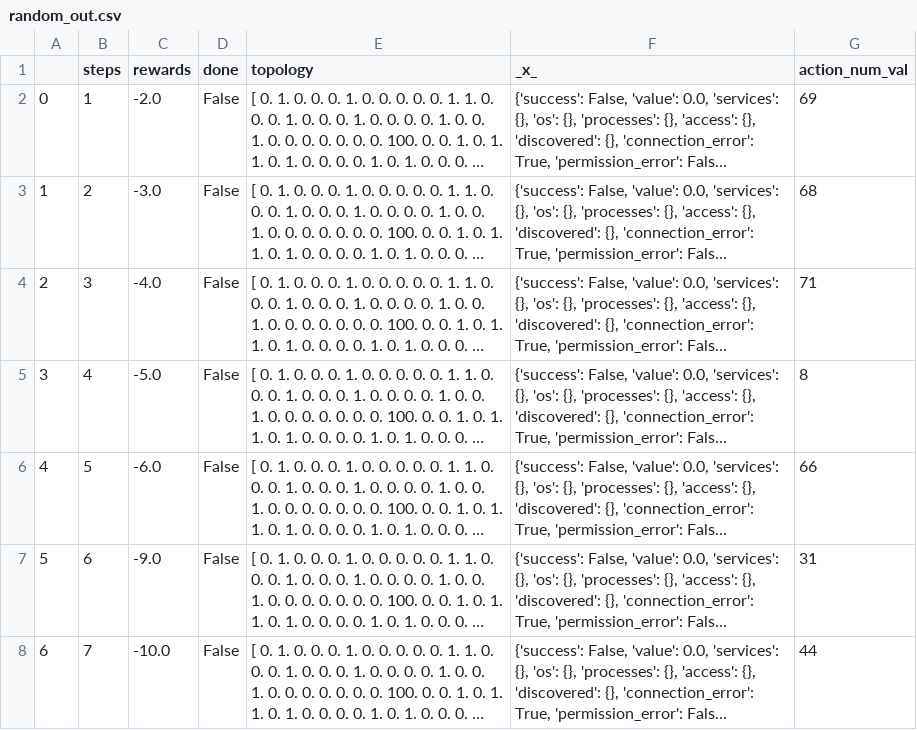
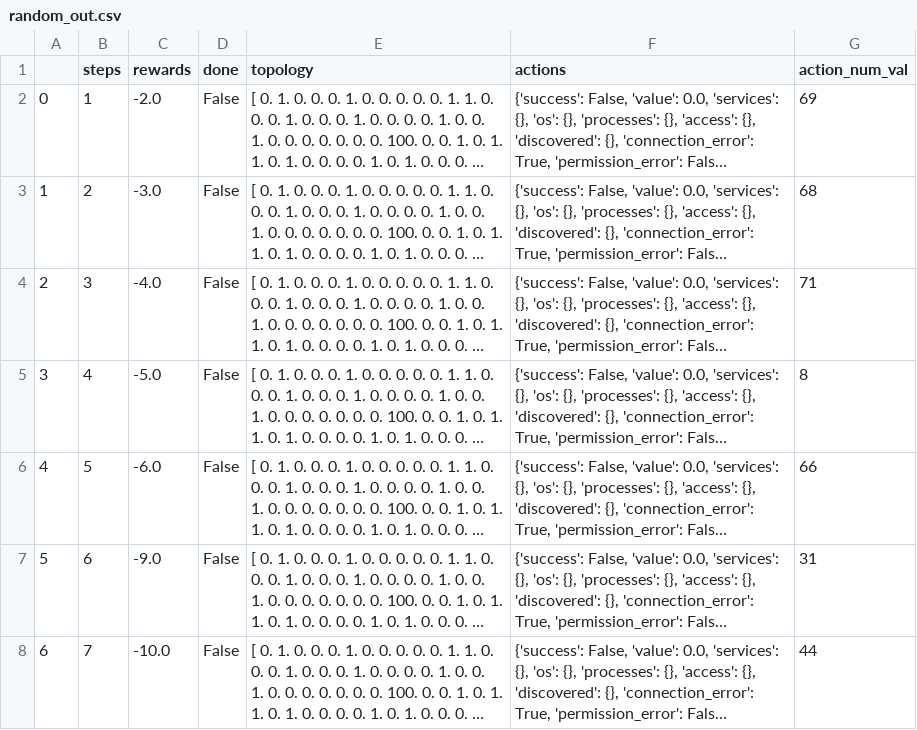
Before and after one commit to george4266/NetworkAttackSimulator, a CSV file: Network_Attack_Simulator/nasim/agents/random_out.csv, drawn as a sheet; only a part is shown; long unchanged cells end in …; the diff names each change by its address in the sheet, - before the commit and + after, or states it on an @@ line.

Commit message:
added some things on the random_agent

```diff
--- a/Network_Attack_Simulator/nasim/agents/random_out.csv
+++ b/Network_Attack_Simulator/nasim/agents/random_out.csv
-F1: _x_
+F1: actions
```
